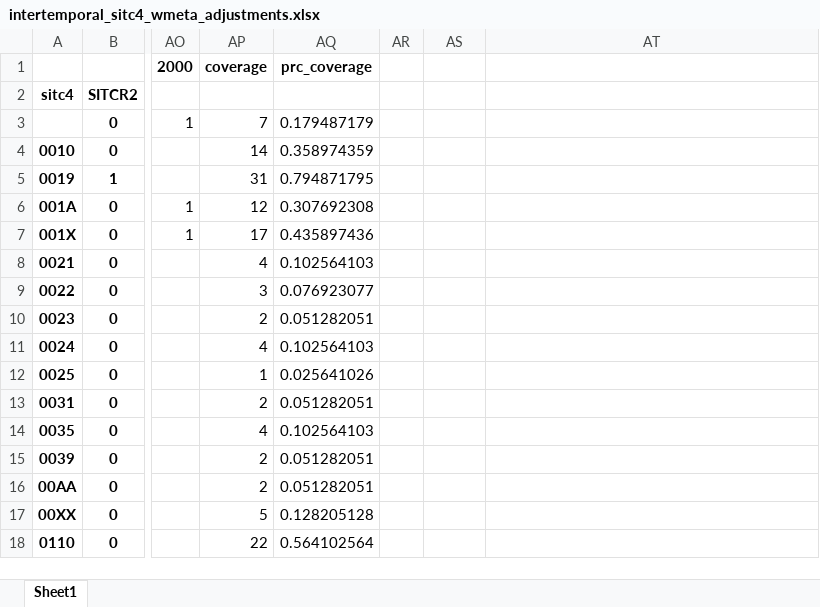
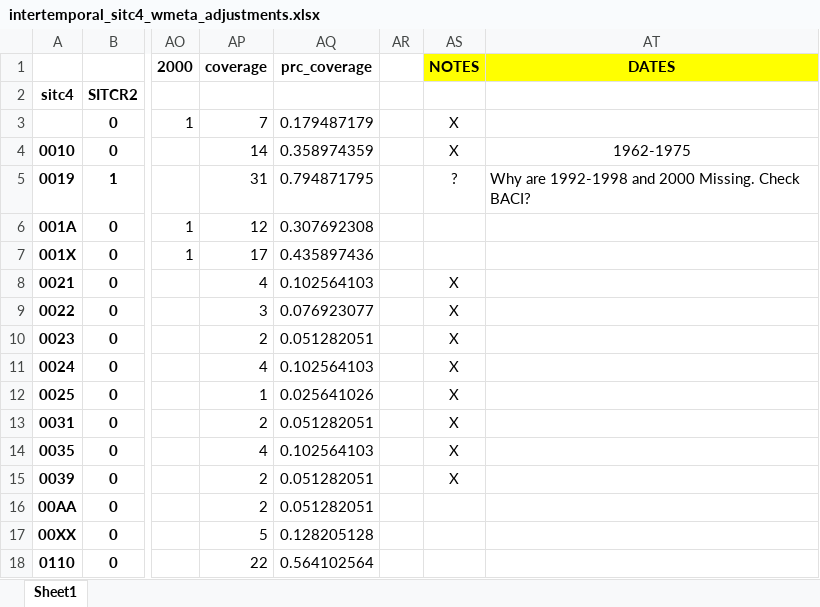
Before and after one commit to mmcky/pyeconlab, an Excel workbook: pyeconlab/trade/dataset/NBERFeenstraWTF/meta/xlsx/intertemporal_sitc4_wmeta_adjustments.xlsx, sheet Sheet1, drawn as a sheet; only a part is shown, gaps mark what is left out; values as stored, in another font and other column widths than the file's, no borders; the diff names each change by its address in the sheet, - before the commit and + after, or states it on an @@ line.

```diff
--- a/pyeconlab/trade/dataset/NBERFeenstraWTF/meta/xlsx/intertemporal_sitc4_wmeta_adjustments.xlsx (sheet Sheet1)
+++ b/pyeconlab/trade/dataset/NBERFeenstraWTF/meta/xlsx/intertemporal_sitc4_wmeta_adjustments.xlsx (sheet Sheet1)
-AS1: (empty)
+AS1: NOTES
-AS1:AT1 fill: none
+AS1:AT1 fill: #FFFF00
-AT1: (empty)
+AT1: DATES
-AS3:AS4: (empty)
+AS3:AS4: X
-AT4: (empty)
+AT4: 1962-1975
-AS5: (empty)
+AS5: ?
-AT5: (empty)
+AT5: Why are 1992-1998 and 2000 Missing. Check BACI?
-AS8:AS15: (empty)
+AS8:AS15: X
```
Also changed, not shown: pyeconlab/trade/dataset/NBERFeenstraWTF/meta/xlsx/intertemporal_sitc4_values_wmeta.xlsx, 1 other file.
